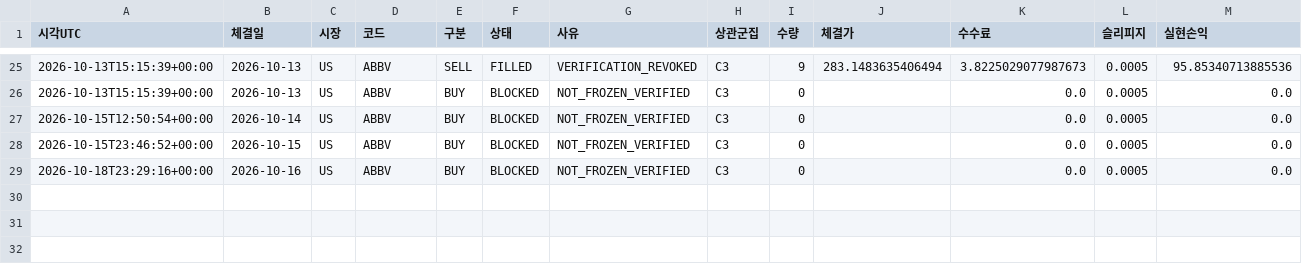
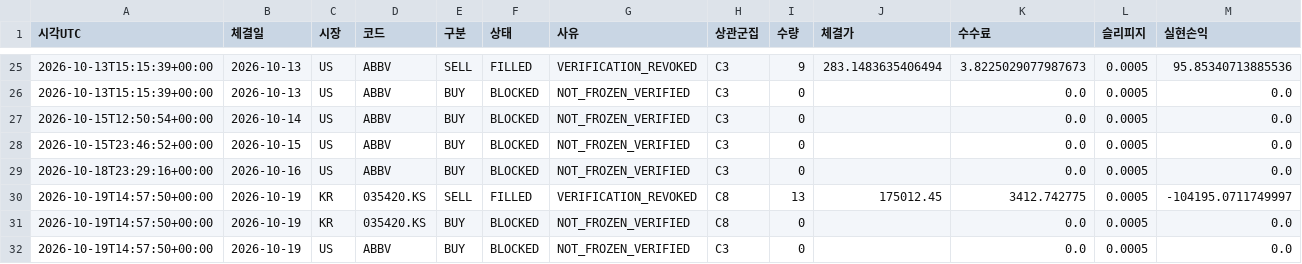
Before and after one commit to dg4200355-arch/apex-ai-trading-bot, a CSV file: reports/paper_orders.csv, drawn as a sheet; only a part is shown, gaps mark what is left out; rows hold the shown columns only; the diff names each change by its address in the sheet, - before the commit and + after, or states it on an @@ line.

```diff
--- a/reports/paper_orders.csv
+++ b/reports/paper_orders.csv
+row 30: 2026-10-19T14:57:50+00:00 | 2026-10-19 | KR | 035420.KS | SELL | FILLED | VERIFICATION_REVOKED | C8 | 13 | 175012.45 | 3412.742775 | 0.0005 | -104195.0711749997
+row 31: 2026-10-19T14:57:50+00:00 | 2026-10-19 | KR | 035420.KS | BUY | BLOCKED | NOT_FROZEN_VERIFIED | C8 | 0 |  | 0.0 | 0.0005 | 0.0
+row 32: 2026-10-19T14:57:50+00:00 | 2026-10-19 | US | ABBV | BUY | BLOCKED | NOT_FROZEN_VERIFIED | C3 | 0 |  | 0.0 | 0.0005 | 0.0
```
Also changed, not shown: reports/paper_account.csv, reports/paper_forward.csv, 9 other files.
